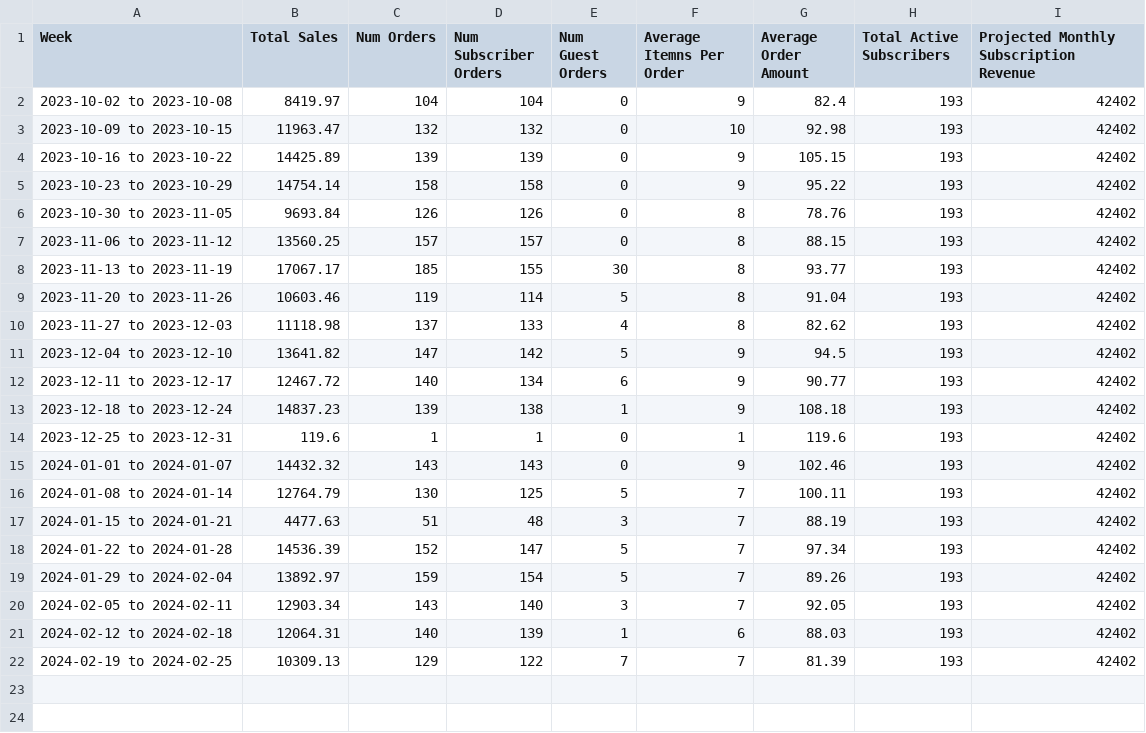
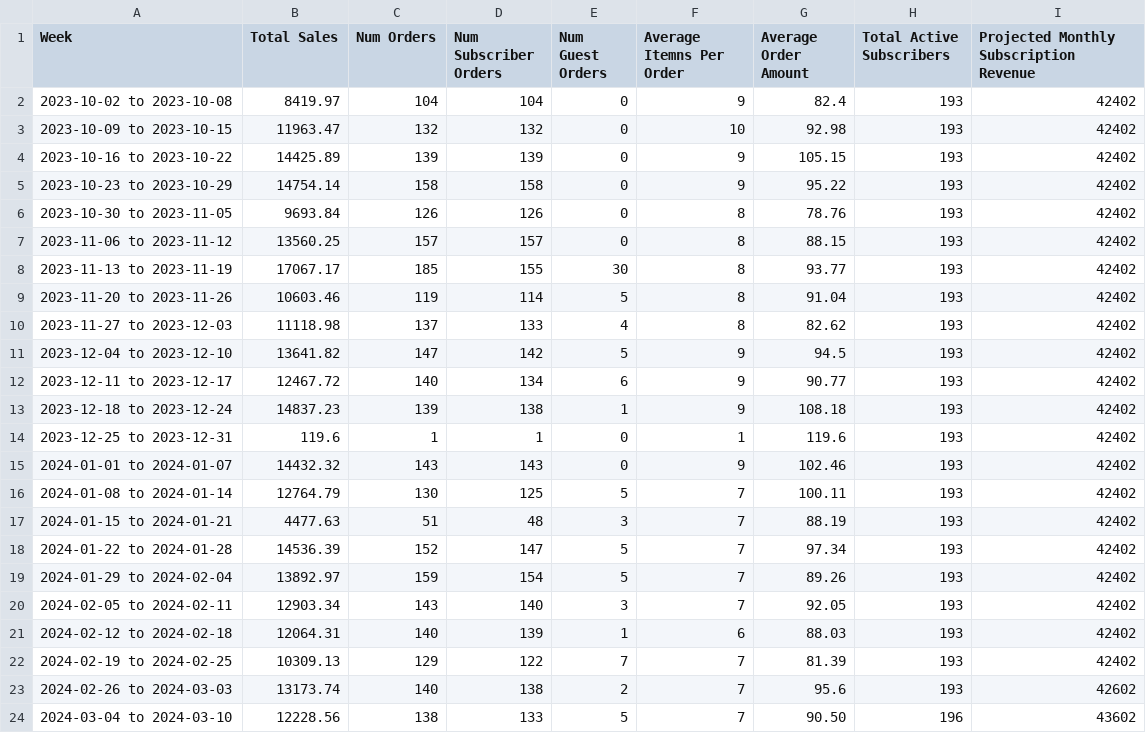
Before and after one commit to required777/TD-Testing-ffcsa_scripts, a CSV file: localline/data/weekly_kpi.csv, drawn as a sheet; the diff names each change by its address in the sheet, - before the commit and + after, or states it on an @@ line.

Commit message:
Update weekly kpi files

```diff
--- a/localline/data/weekly_kpi.csv
+++ b/localline/data/weekly_kpi.csv
+row 23: 2024-02-26 to 2024-03-03 | 13173.74 | 140 | 138 | 2 | 7 | 95.6 | 193 | 42602
+row 24: 2024-03-04 to 2024-03-10 | 12228.56 | 138 | 133 | 5 | 7 | 90.50 | 196 | 43602
```
